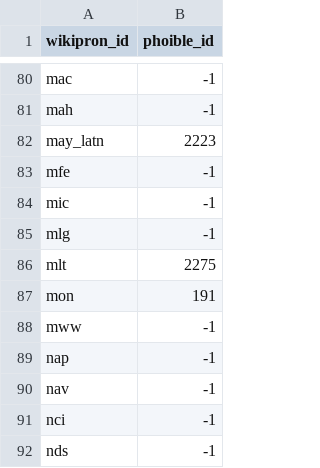
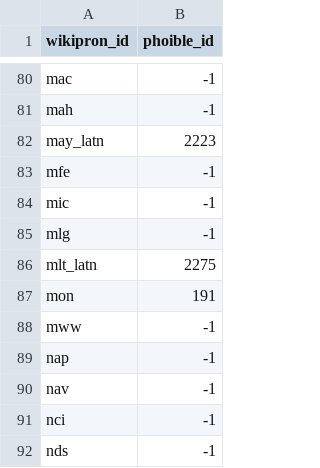
Before and after one commit to geoffbacon/phonological-features, a CSV file: data/phoneme/languages.csv, drawn as a sheet; only a part is shown, gaps mark what is left out.

Commit message:
mlt -> mlt_latn

```diff
--- a/data/phoneme/languages.csv
+++ b/data/phoneme/languages.csv
@@ -85,3 +85,3 @@ mic,-1
 mlg,-1
-mlt,2275
+mlt_latn,2275
 mon,191
```
